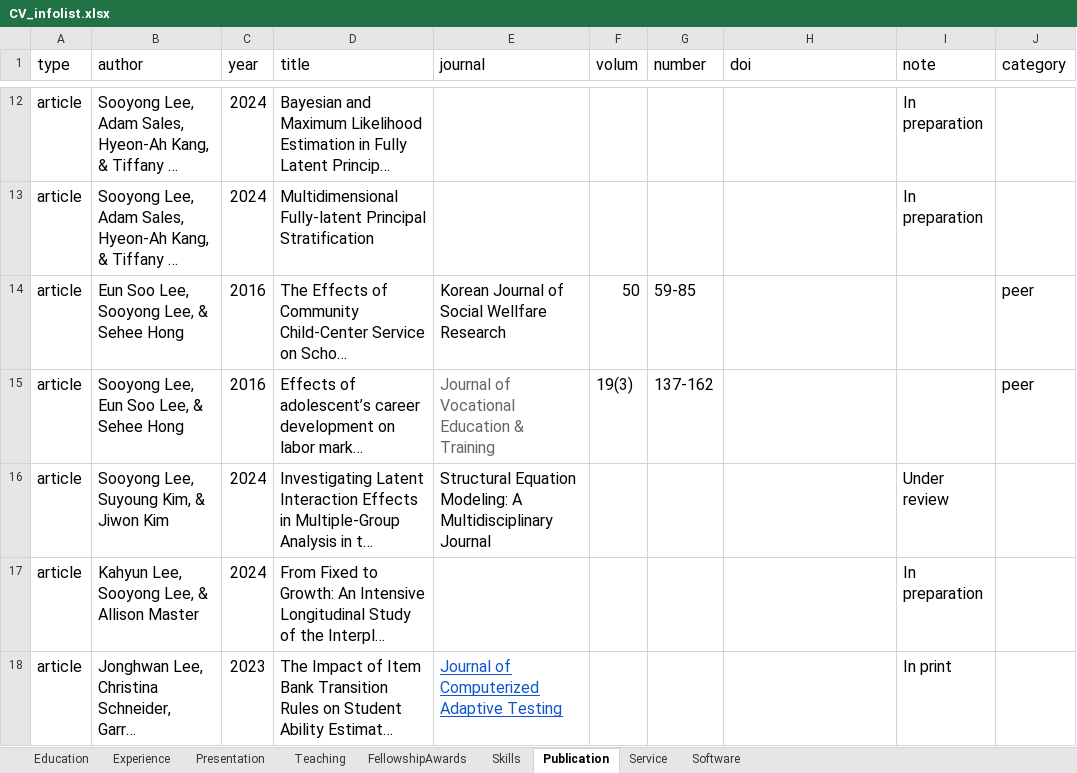
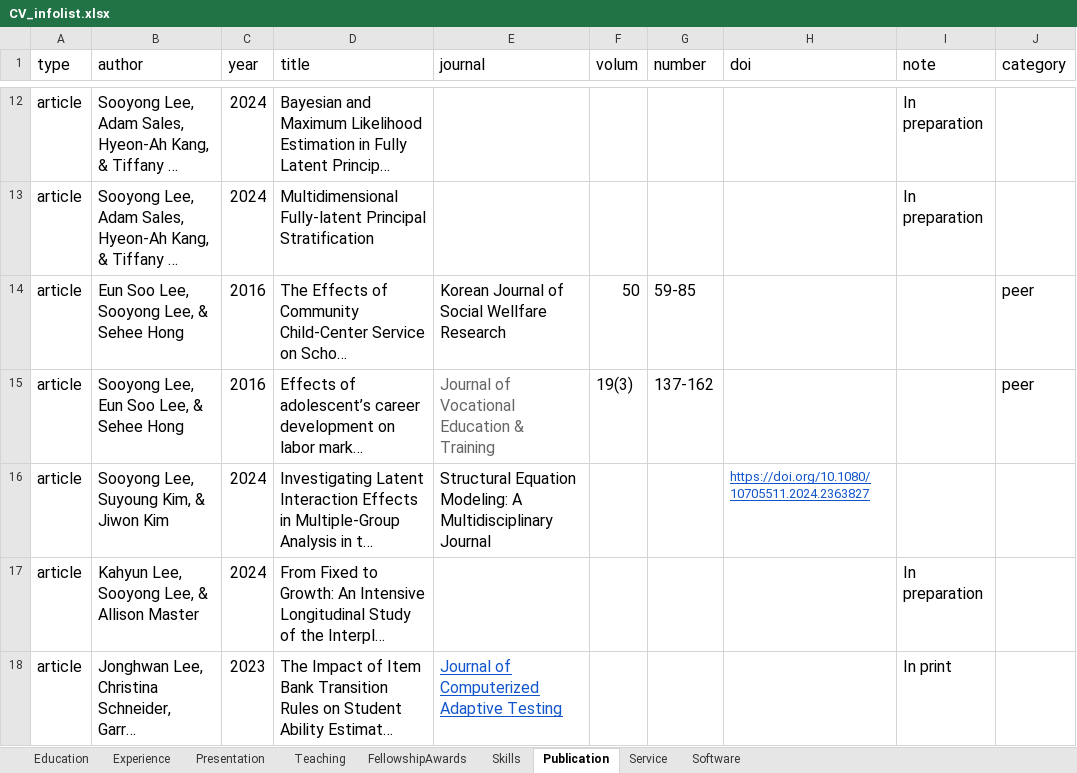
Before and after one commit to sooyongl/sylcv, an Excel workbook: data/CV_infolist.xlsx, sheet Publication, drawn as a sheet; only a part is shown, gaps mark what is left out; long unchanged cells end in …; values as stored, in another font and other column widths than the file's, no borders; the diff names each change by its address in the sheet, - before the commit and + after, or states it on an @@ line.

```diff
--- a/data/CV_infolist.xlsx (sheet Publication)
+++ b/data/CV_infolist.xlsx (sheet Publication)
-H16 (doi): (empty)
+H16 (doi): https://doi.org/10.1080/10705511.2024.2363827
-I16 (note): Under review
+I16 (note): (empty)
```
Also changed, not shown: 1 other file.
